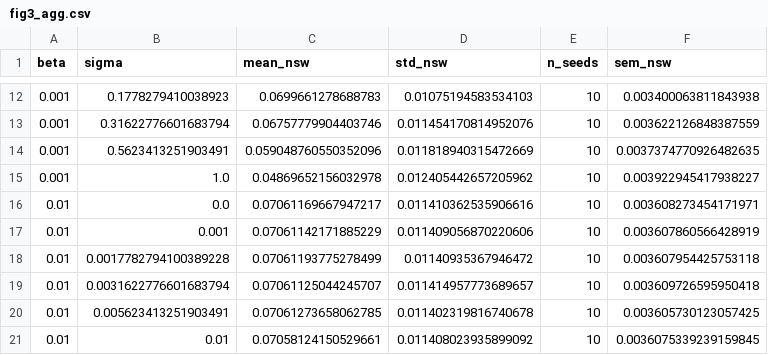
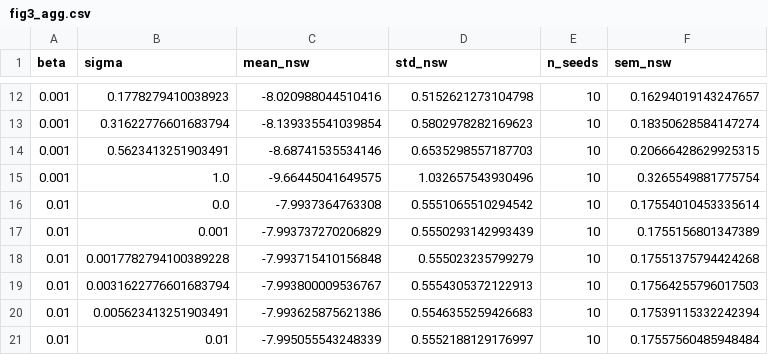
Before and after one commit to LukaszGraff/fact-ai, a CSV file: claim2/experiment6.3/outputs/fig3_agg.csv, drawn as a sheet; only a part is shown, gaps mark what is left out; the diff covers the shown part only.

```diff
--- a/claim2/experiment6.3/outputs/fig3_agg.csv
+++ b/claim2/experiment6.3/outputs/fig3_agg.csv
@@ -12,10 +12,10 @@ beta,sigma,mean_nsw,std_nsw,n_seeds,sem_nsw
-0.001,0.1778279410038923,0.0699661278688783,0.01075194583534103,10,0.003400063811843938
-0.001,0.31622776601683794,0.06757779904403746,0.011454170814952076,10,0.003622126848387559
-0.001,0.5623413251903491,0.059048760550352096,0.011818940315472669,10,0.0037374770926482635
-0.001,1.0,0.04869652156032978,0.012405442657205962,10,0.003922945417938227
-0.01,0.0,0.07061169667947217,0.011410362535906616,10,0.003608273454171971
-0.01,0.001,0.07061142171885229,0.011409056870220606,10,0.003607860566428919
-0.01,0.0017782794100389228,0.07061193775278499,0.01140935367946472,10,0.003607954425753118
-0.01,0.0031622776601683794,0.07061125044245707,0.011414957773689657,10,0.003609726595950418
-0.01,0.005623413251903491,0.07061273658062785,0.011402319816740678,10,0.003605730123057425
-0.01,0.01,0.07058124150529661,0.011408023935899092,10,0.0036075339239159845
+0.001,0.1778279410038923,-8.020988044510416,0.5152621273104798,10,0.16294019143247657
+0.001,0.31622776601683794,-8.139335541039854,0.5802978282169623,10,0.18350628584147274
+0.001,0.5623413251903491,-8.68741535534146,0.6535298557187703,10,0.20666428629925315
+0.001,1.0,-9.66445041649575,1.032657543930496,10,0.3265549881775754
+0.01,0.0,-7.9937364763308,0.5551065510294542,10,0.17554010453335614
+0.01,0.001,-7.993737270206829,0.5550293142993439,10,0.1755156801347389
+0.01,0.0017782794100389228,-7.993715410156848,0.555023235799279,10,0.17551375794424268
+0.01,0.0031622776601683794,-7.993800009536767,0.5554305372122913,10,0.17564255796017503
+0.01,0.005623413251903491,-7.993625875621386,0.5546355259426683,10,0.17539115332242394
+0.01,0.01,-7.995055543248339,0.5552188129176997,10,0.17557560485948484
```
Also changed, not shown: 138 edited cells elsewhere in this file, claim2/experiment6.3/outputs/fig3_raw.csv, 6 other files.
